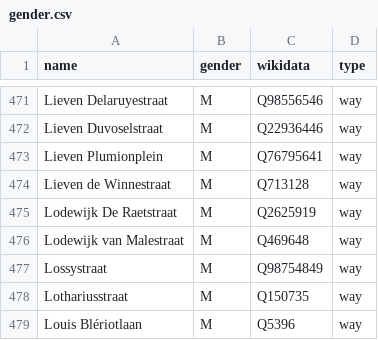
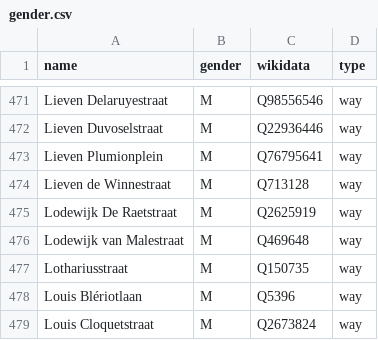
Before and after one commit to EqualStreetNames/equalstreetnames-gent, a CSV file: data/gender.csv, drawn as a sheet; only a part is shown, gaps mark what is left out; the shorter side is filled out with more unchanged rows; the diff names each change by its address in the sheet, - before the commit and + after, or states it on an @@ line.

```diff
--- a/data/gender.csv
+++ b/data/gender.csv
-row 477: Lossystraat | M | Q98754849 | way
```
Also changed, not shown: data/other.csv, 3 other files.
